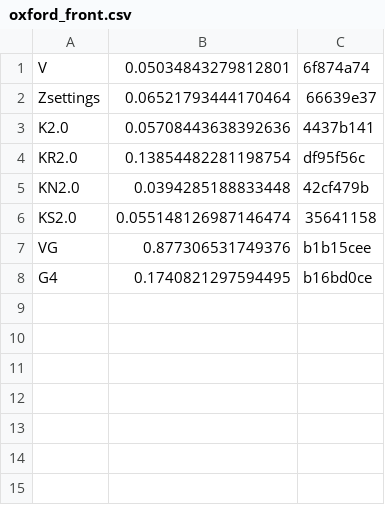
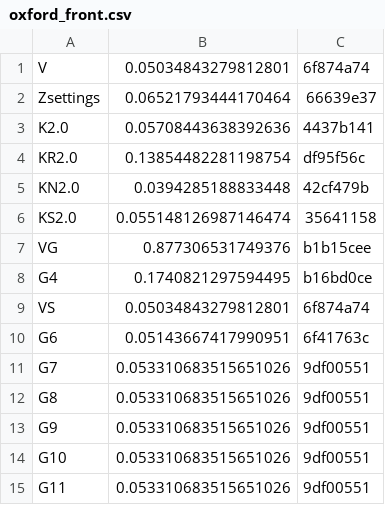
Before and after one commit to rsasaki0109/lidar_slam_ros2, a CSV file: bench_report/data/phase1_global/oxford_front.csv, drawn as a sheet; the diff names each change by its address in the sheet, - before the commit and + after, or states it on an @@ line.

```diff
--- a/bench_report/data/phase1_global/oxford_front.csv
+++ b/bench_report/data/phase1_global/oxford_front.csv
+row 9: VS | 0.05034843279812801 | 6f874a74
+row 10: G6 | 0.05143667417990951 | 6f41763c
+row 11: G7 | 0.053310683515651026 | 9df00551
+row 12: G8 | 0.053310683515651026 | 9df00551
+row 13: G9 | 0.053310683515651026 | 9df00551
+row 14: G10 | 0.053310683515651026 | 9df00551
+row 15: G11 | 0.053310683515651026 | 9df00551
```
Also changed, not shown: bench_report/data/phase1_global/exp04_runs.csv, bench_report/data/phase1_global/koide_front.csv, 25 other files.
